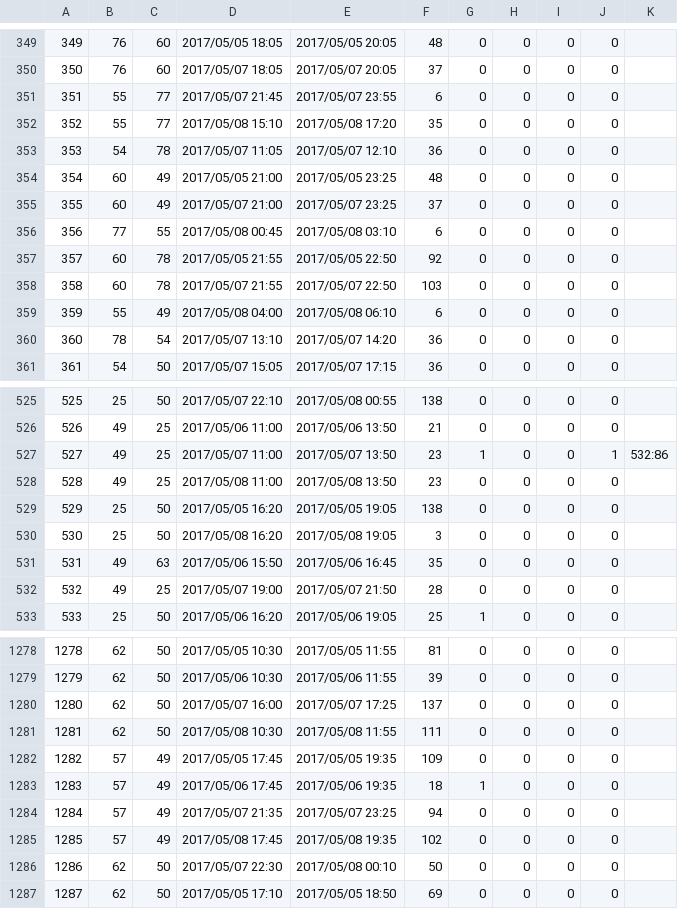
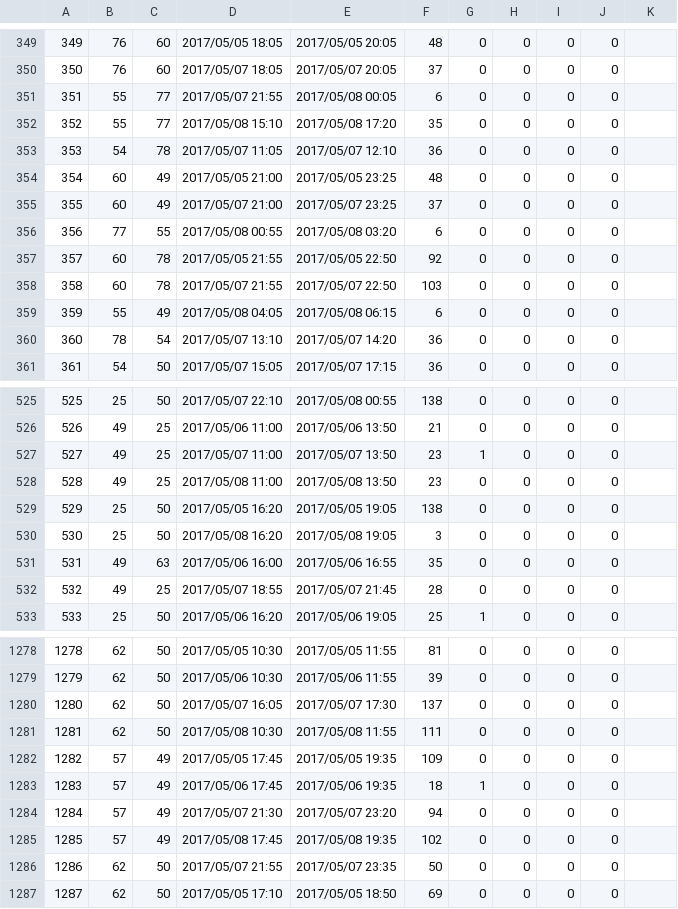
Before and after one commit to zdpony/airline_office, a CSV file: airlinerecovery_office/firstresult821.csv, drawn as a sheet; only a part is shown, gaps mark what is left out; the diff covers the shown part only.

```diff
--- a/airlinerecovery_office/firstresult821.csv
+++ b/airlinerecovery_office/firstresult821.csv
@@ -350,3 +350,3 @@
 350,76,60,2017/05/07 18:05,2017/05/07 20:05,37,0,0,0,0,
-351,55,77,2017/05/07 21:45,2017/05/07 23:55,6,0,0,0,0,
+351,55,77,2017/05/07 21:55,2017/05/08 00:05,6,0,0,0,0,
 352,55,77,2017/05/08 15:10,2017/05/08 17:20,35,0,0,0,0,
@@ -355,6 +355,6 @@
 355,60,49,2017/05/07 21:00,2017/05/07 23:25,37,0,0,0,0,
-356,77,55,2017/05/08 00:45,2017/05/08 03:10,6,0,0,0,0,
+356,77,55,2017/05/08 00:55,2017/05/08 03:20,6,0,0,0,0,
 357,60,78,2017/05/05 21:55,2017/05/05 22:50,92,0,0,0,0,
 358,60,78,2017/05/07 21:55,2017/05/07 22:50,103,0,0,0,0,
-359,55,49,2017/05/08 04:00,2017/05/08 06:10,6,0,0,0,0,
+359,55,49,2017/05/08 04:05,2017/05/08 06:15,6,0,0,0,0,
 360,78,54,2017/05/07 13:10,2017/05/07 14:20,36,0,0,0,0,
@@ -526,3 +526,3 @@
 526,49,25,2017/05/06 11:00,2017/05/06 13:50,21,0,0,0,0,
-527,49,25,2017/05/07 11:00,2017/05/07 13:50,23,1,0,0,1,532:86
+527,49,25,2017/05/07 11:00,2017/05/07 13:50,23,1,0,0,0,
 528,49,25,2017/05/08 11:00,2017/05/08 13:50,23,0,0,0,0,
@@ -530,4 +530,4 @@
 530,25,50,2017/05/08 16:20,2017/05/08 19:05,3,0,0,0,0,
-531,49,63,2017/05/06 15:50,2017/05/06 16:45,35,0,0,0,0,
-532,49,25,2017/05/07 19:00,2017/05/07 21:50,28,0,0,0,0,
+531,49,63,2017/05/06 16:00,2017/05/06 16:55,35,0,0,0,0,
+532,49,25,2017/05/07 18:55,2017/05/07 21:45,28,0,0,0,0,
 533,25,50,2017/05/06 16:20,2017/05/06 19:05,25,1,0,0,0,
@@ -1279,3 +1279,3 @@
 1279,62,50,2017/05/06 10:30,2017/05/06 11:55,39,0,0,0,0,
-1280,62,50,2017/05/07 16:00,2017/05/07 17:25,137,0,0,0,0,
+1280,62,50,2017/05/07 16:05,2017/05/07 17:30,137,0,0,0,0,
 1281,62,50,2017/05/08 10:30,2017/05/08 11:55,111,0,0,0,0,
@@ -1283,5 +1283,5 @@
 1283,57,49,2017/05/06 17:45,2017/05/06 19:35,18,1,0,0,0,
-1284,57,49,2017/05/07 21:35,2017/05/07 23:25,94,0,0,0,0,
+1284,57,49,2017/05/07 21:30,2017/05/07 23:20,94,0,0,0,0,
 1285,57,49,2017/05/08 17:45,2017/05/08 19:35,102,0,0,0,0,
-1286,62,50,2017/05/07 22:30,2017/05/08 00:10,50,0,0,0,0,
+1286,62,50,2017/05/07 21:55,2017/05/07 23:35,50,0,0,0,0,
 1287,62,50,2017/05/05 17:10,2017/05/05 18:50,69,0,0,0,0,
```
Also changed, not shown: 115 edited cells elsewhere in this file, airlinerecovery_office/linearsolution.csv, 4 other files.
